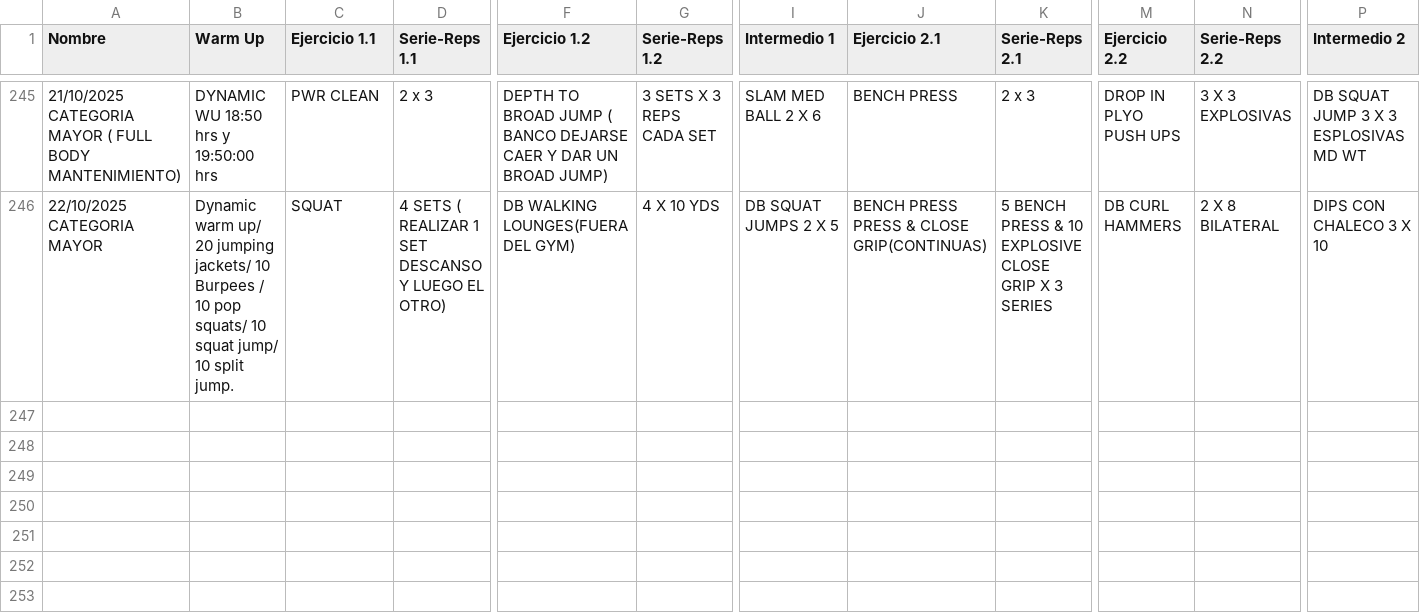
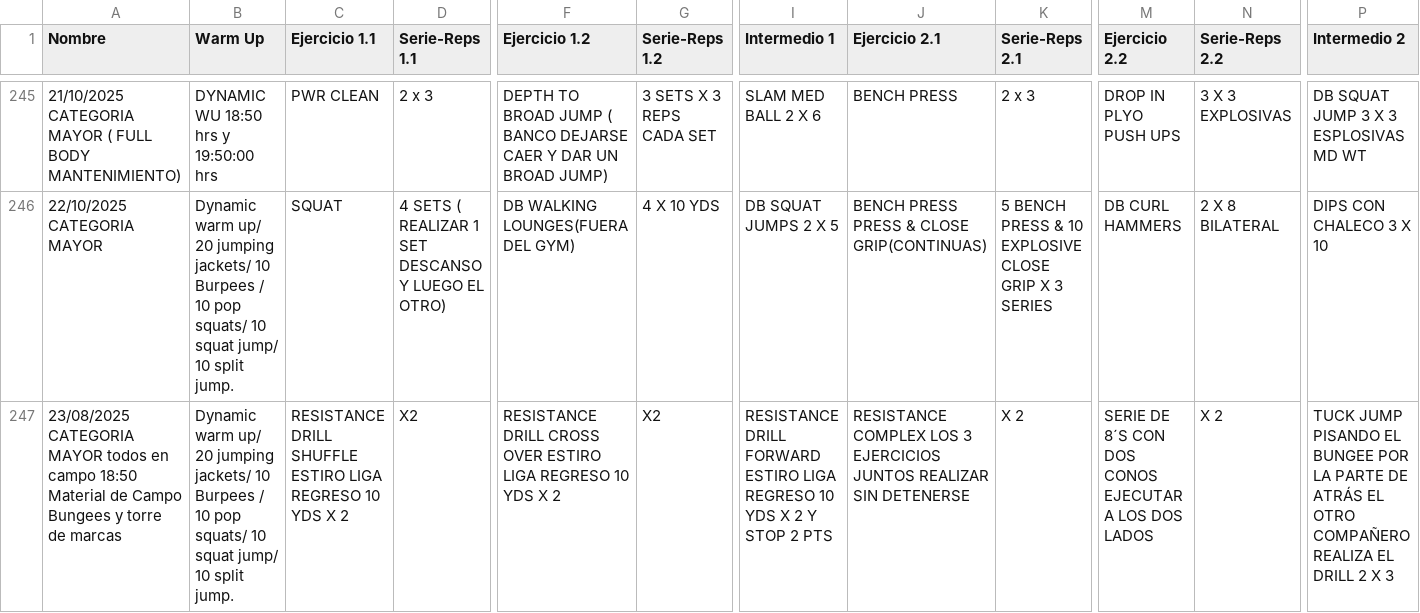
Before and after one commit to zagalseb/APPSVG, a TSV file: Rutinas.tsv, drawn as a sheet; only a part is shown, gaps mark what is left out; rows hold the shown columns only; the diff names each change by its address in the sheet, - before the commit and + after, or states it on an @@ line.

Commit message:
Add files via upload

```diff
--- a/Rutinas.tsv
+++ b/Rutinas.tsv
+row 247: 23/08/2025 CATEGORIA MAYOR todos en campo 18:50 Material de Campo Bungees y torre de marcas | Dynamic warm up/ 20 jumping jackets/ 10 Burpees / 10 pop squats/ 10 squat jump/ 10 split jump. | RESISTANCE DRILL SHUFFLE ESTIRO LIGA REGRESO 10 YDS X 2 | X2 | RESISTANCE DRILL CROSS OVER ESTIRO LIGA REGRESO 10 YDS X 2 | X2 | RESISTANCE DRILL FORWARD ESTIRO LIGA REGRESO 10 YDS X 2 Y STOP 2 PTS | RESISTANCE COMPLEX LOS 3 EJERCICIOS JUNTOS REALIZAR SIN DETENERSE | X 2 | SERIE DE 8´S CON DOS CONOS EJECUTAR A LOS DOS LADOS | X 2 | TUCK JUMP PISANDO EL BUNGEE POR LA PARTE DE ATRÁS EL OTRO COMPAÑERO REALIZA EL DRILL 2 X 3
```
